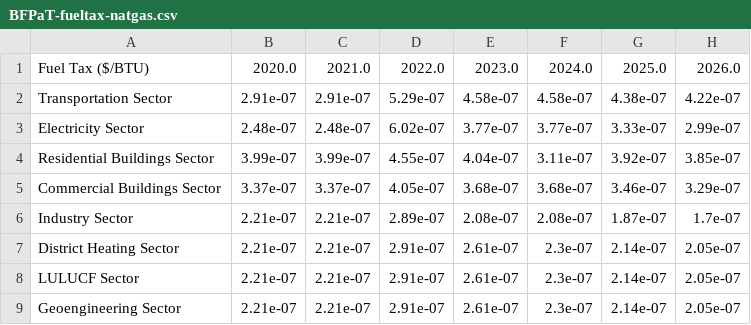
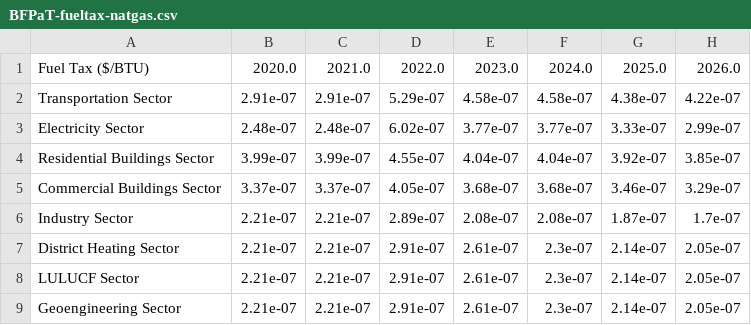
Before and after one commit to EnergyInnovation/eps-idaho, a CSV file: InputData/fuels/BFPaT/BFPaT-fueltax-natgas.csv, drawn as a sheet; only a part is shown; the diff names each change by its address in the sheet, - before the commit and + after, or states it on an @@ line.

```diff
--- a/InputData/fuels/BFPaT/BFPaT-fueltax-natgas.csv
+++ b/InputData/fuels/BFPaT/BFPaT-fueltax-natgas.csv
-F4: 3.11e-07
+F4: 4.04e-07
```
Also changed, not shown: InputData/fuels/BFPaT/BFPaT-pretax-natgas.csv, 8 other files.
